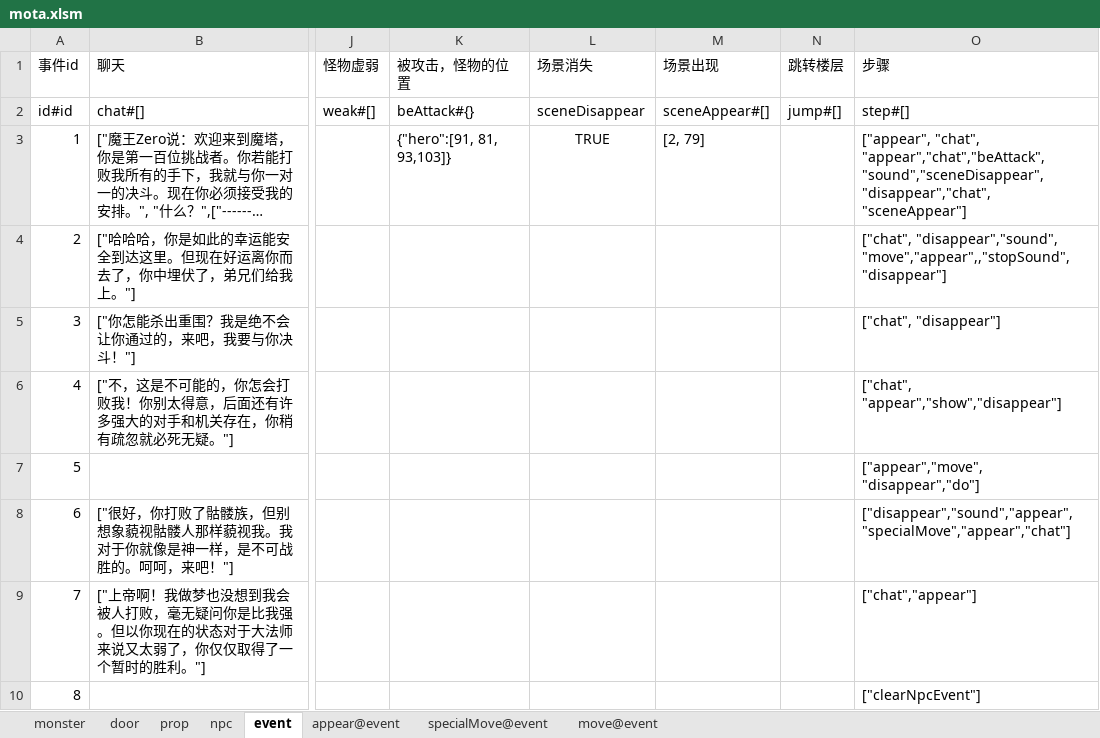
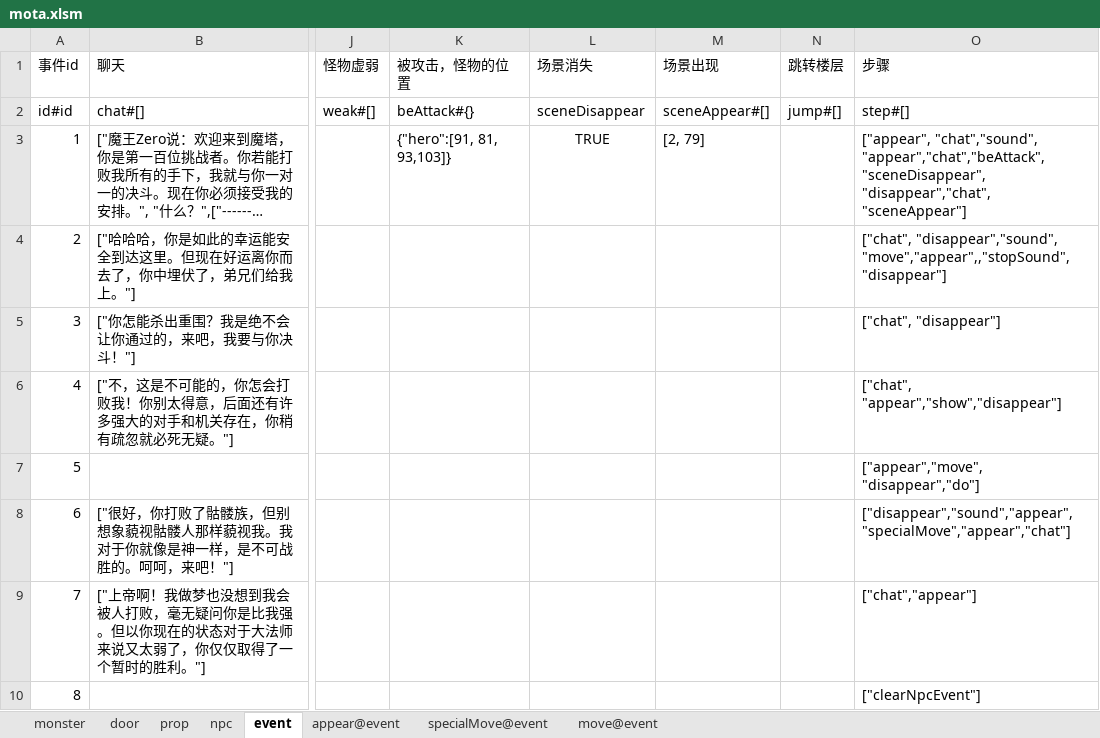
Before and after one commit to tacthgin/MagicTower, an Excel workbook: Docs/mota.xlsm, sheet event, drawn as a sheet; only a part is shown, gaps mark what is left out; long unchanged cells end in …; values as stored, in another font and other column widths than the file's, no borders; the diff names each change by its address in the sheet, - before the commit and + after, or states it on an @@ line.

```diff
--- a/Docs/mota.xlsm (sheet event)
+++ b/Docs/mota.xlsm (sheet event)
-O3 (步骤): ["appear", "chat", "appear","chat","beAttack","sound","sceneDisappear", "disappear","chat", "sceneAppear"]
+O3 (步骤): ["appear", "chat","sound", "appear","chat","beAttack","sceneDisappear", "disappear","chat", "sceneAppear"]
```
Also changed, not shown: 3 other files.
